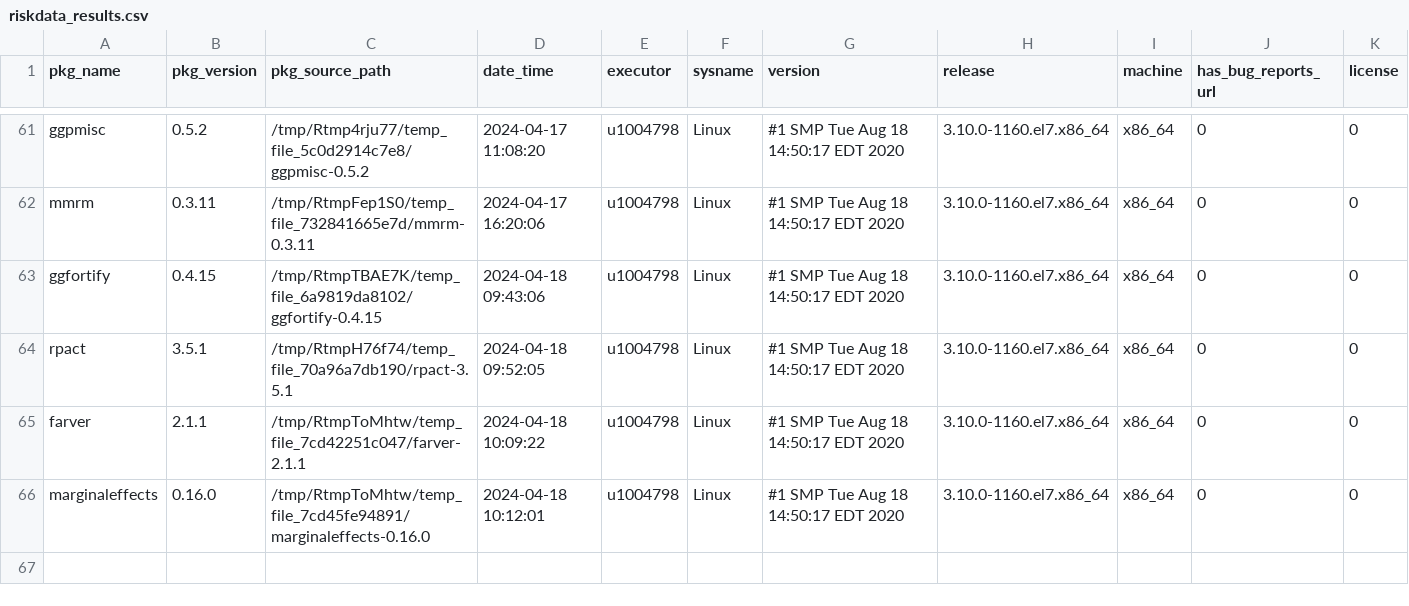
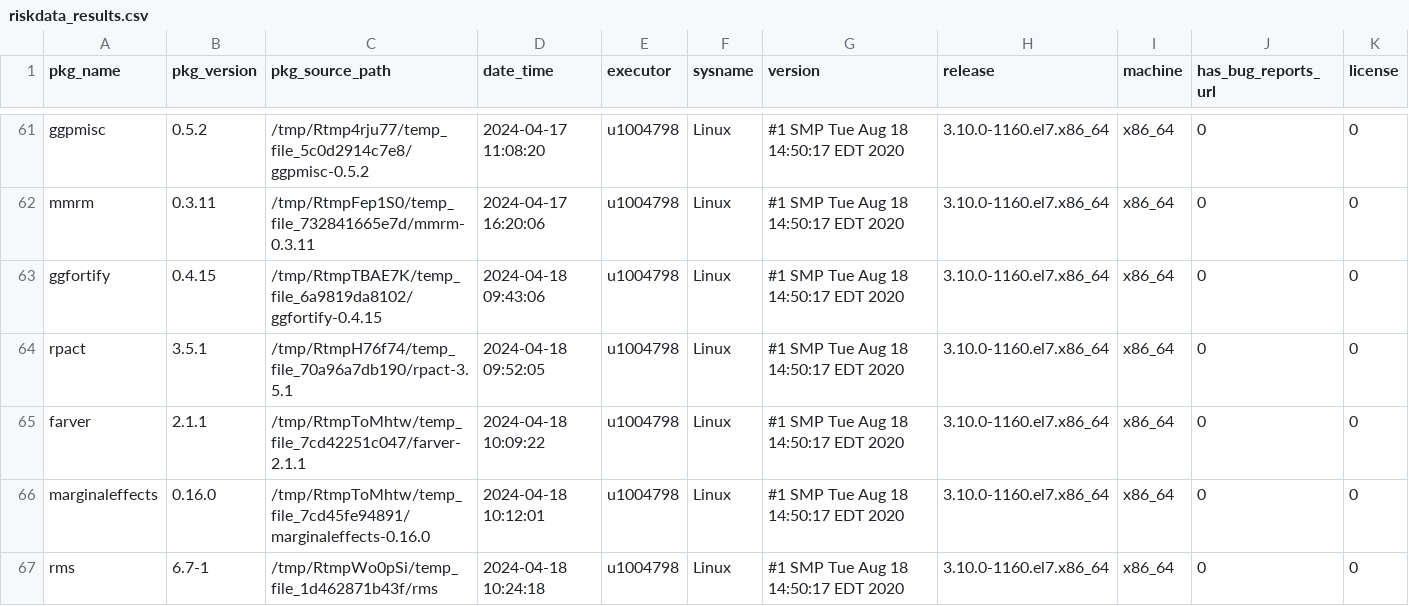
Before and after one commit to Sanofi-Public/risk.assessr, a CSV file: inst/extdata/riskdata_results.csv, drawn as a sheet; only a part is shown, gaps mark what is left out; rows hold the shown columns only; the diff names each change by its address in the sheet, - before the commit and + after, or states it on an @@ line.

```diff
--- a/inst/extdata/riskdata_results.csv
+++ b/inst/extdata/riskdata_results.csv
+row 67: rms | 6.7-1 | /tmp/RtmpWo0pSi/temp_file_1d462871b43f/rms | 2024-04-18 10:24:18 | u1004798 | Linux | #1 SMP Tue Aug 18 14:50:17 EDT 2020 | 3.10.0-1160.el7.x86_64 | x86_64 | 0 | 0
```
Also changed, not shown: 2 other files.
